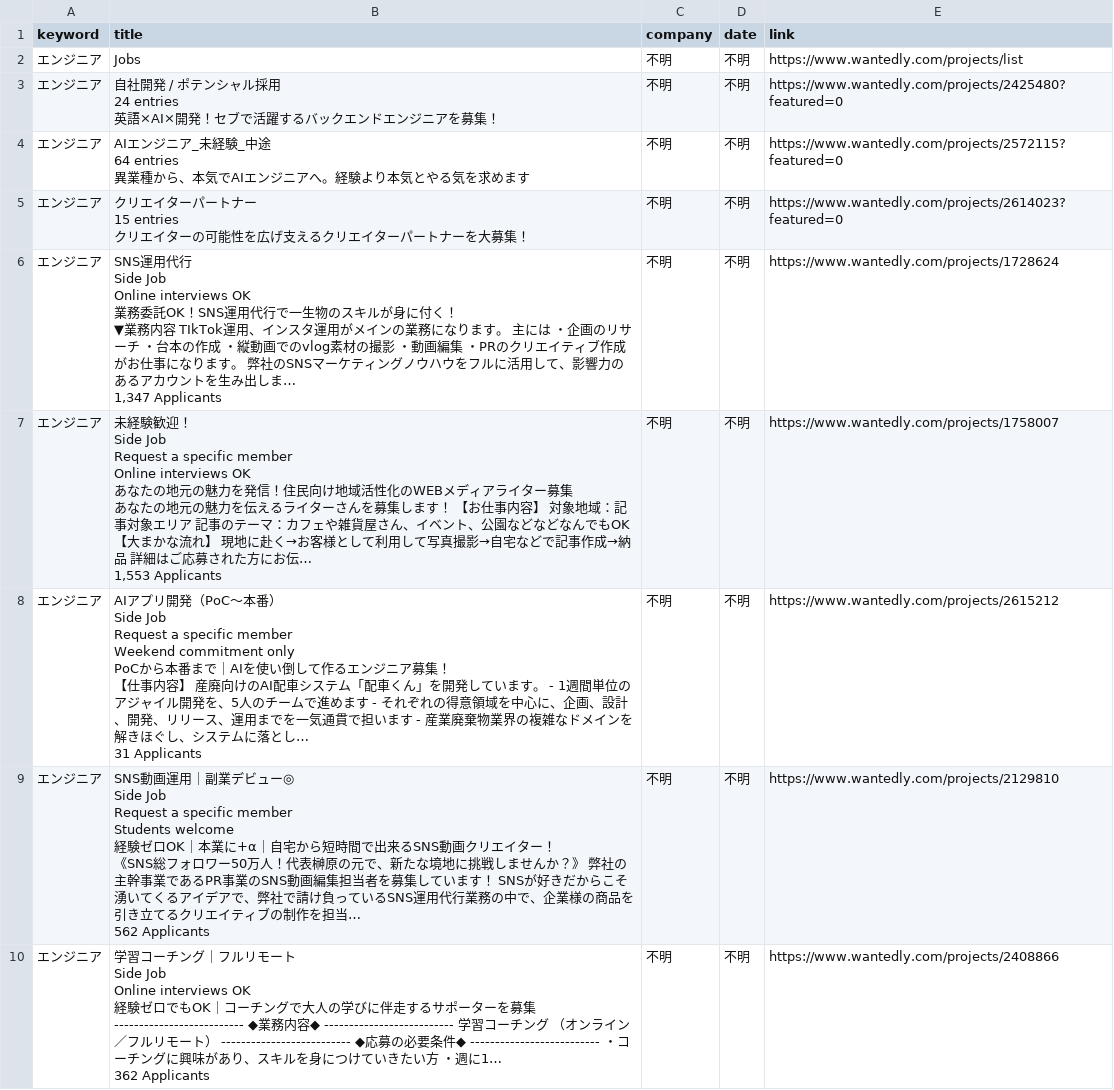
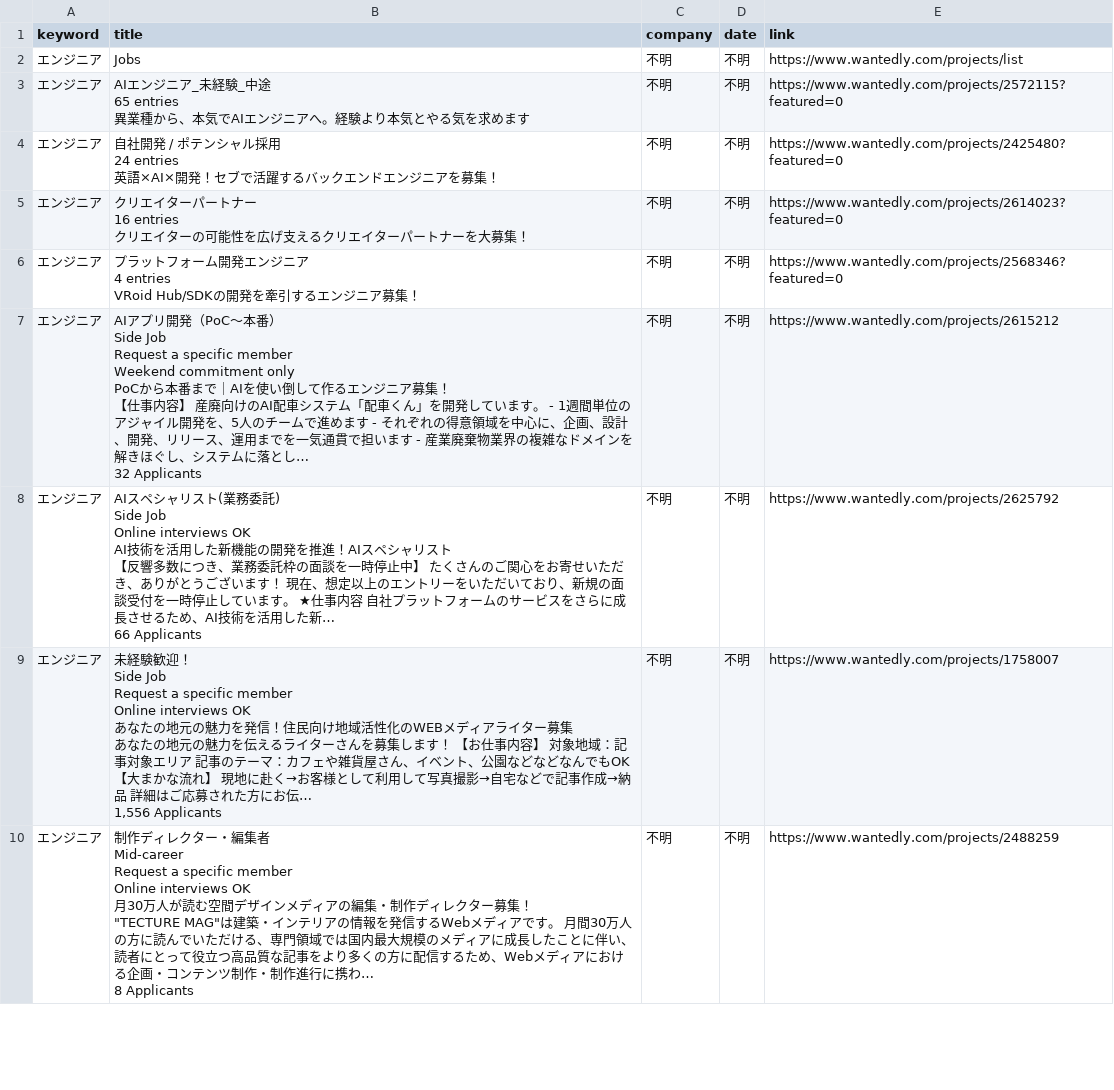
Before and after one commit to laurus8912128101-afk/job-dashboard, a CSV file: wantedly_jobs.csv, drawn as a sheet; only a part is shown; the diff covers the shown part only.

Commit message:
update jobs

```diff
--- a/wantedly_jobs.csv
+++ b/wantedly_jobs.csv
@@ -2,2 +2,5 @@
 エンジニア,Jobs,不明,不明,https://www.wantedly.com/projects/list
+エンジニア,"AIエンジニア_未経験_中途
+65 entries
+異業種から、本気でAIエンジニアへ。経験より本気とやる気を求めます",不明,不明,https://www.wantedly.com/projects/2572115?featured=0
 エンジニア,"自社開発 / ポテンシャル採用
@@ -5,40 +8,34 @@
 英語×AI×開発！セブで活躍するバックエンドエンジニアを募集！",不明,不明,https://www.wantedly.com/projects/2425480?featured=0
-エンジニア,"AIエンジニア_未経験_中途
-64 entries
-異業種から、本気でAIエンジニアへ。経験より本気とやる気を求めます",不明,不明,https://www.wantedly.com/projects/2572115?featured=0
-エンジニア,"クリエイターパートナー
-15 entries
-クリエイターの可能性を広げ支えるクリエイターパートナーを大募集！",不明,不明,https://www.wantedly.com/projects/2614023?featured=0
-エンジニア,"SNS運用代行
-Side Job
-Online interviews OK
-業務委託OK！SNS運用代行で一生物のスキルが身に付く！
-▼業務内容 TIkTok運用、インスタ運用がメインの業務になります。 主には ・企画のリサーチ ・台本の作成 ・縦動画でのvlog素材の撮影 ・動画編集 ・PRのクリエイティブ作成 がお仕事になります。 弊社のSNSマーケティングノウハウをフルに活用して、影響力のあるアカウントを生み出しま…
-1,347 Applicants",不明,不明,https://www.wantedly.com/projects/1728624
-エンジニア,"未経験歓迎！
-Side Job
-Request a specific member
-Online interviews OK
-あなたの地元の魅力を発信！住民向け地域活性化のWEBメディアライター募集
-あなたの地元の魅力を伝えるライターさんを募集します！ 【お仕事内容】 対象地域：記事対象エリア 記事のテーマ：カフェや雑貨屋さん、イベント、公園などなどなんでもOK 【大まかな流れ】 現地に赴く→お客様として利用して写真撮影→自宅などで記事作成→納品 詳細はご応募された方にお伝…
-1,553 Applicants",不明,不明,https://www.wantedly.com/projects/1758007
-エンジニア,"AIアプリ開発（PoC〜本番）
-Side Job
-Request a specific member
-Weekend commitment only
-PoCから本番まで｜AIを使い倒して作るエンジニア募集！
-【仕事内容】 産廃向けのAI配車システム「配車くん」を開発しています。 - 1週間単位のアジャイル開発を、5人のチームで進めます - それぞれの得意領域を中心に、企画、設計、開発、リリース、運用までを一気通貫で担います - 産業廃棄物業界の複雑なドメインを解きほぐし、システムに落とし…
-31 Applicants",不明,不明,https://www.wantedly.com/projects/2615212
-エンジニア,"SNS動画運用｜副業デビュー◎
-Side Job
-Request a specific member
-Students welcome
-経験ゼロOK｜本業に+α｜自宅から短時間で出来るSNS動画クリエイター！
-《SNS総フォロワー50万人！代表榊原の元で、新たな境地に挑戦しませんか？》 弊社の主幹事業であるPR事業のSNS動画編集担当者を募集しています！ SNSが好きだからこそ湧いてくるアイデアで、弊社で請け負っているSNS運用代行業務の中で、企業様の商品を引き立てるクリエイティブの制作を担当…
-562 Applicants",不明,不明,https://www.wantedly.com/projects/2129810
-エンジニア,"学習コーチング｜フルリモート
-Side Job
-Online interviews OK
-経験ゼロでもOK｜コーチングで大人の学びに伴走するサポーターを募集
--------------------------- ◆業務内容◆ -------------------------- 学習コーチング （オンライン／フルリモート） -------------------------- ◆応募の必要条件◆ -------------------------- ・コーチングに興味があり、スキルを身につけていきたい方 ・週に1…
-362 Applicants",不明,不明,https://www.wantedly.com/projects/2408866
+エンジニア,"クリエイターパートナー
+16 entries
+クリエイターの可能性を広げ支えるクリエイターパートナーを大募集！",不明,不明,https://www.wantedly.com/projects/2614023?featured=0
+エンジニア,"プラットフォーム開発エンジニア
+4 entries
+VRoid Hub/SDKの開発を牽引するエンジニア募集！",不明,不明,https://www.wantedly.com/projects/2568346?featured=0
+エンジニア,"AIアプリ開発（PoC〜本番）
+Side Job
+Request a specific member
+Weekend commitment only
+PoCから本番まで｜AIを使い倒して作るエンジニア募集！
+【仕事内容】 産廃向けのAI配車システム「配車くん」を開発しています。 - 1週間単位のアジャイル開発を、5人のチームで進めます - それぞれの得意領域を中心に、企画、設計、開発、リリース、運用までを一気通貫で担います - 産業廃棄物業界の複雑なドメインを解きほぐし、システムに落とし…
+32 Applicants",不明,不明,https://www.wantedly.com/projects/2615212
+エンジニア,"AIスペシャリスト(業務委託)
+Side Job
+Online interviews OK
+AI技術を活用した新機能の開発を推進！AIスペシャリスト
+【反響多数につき、業務委託枠の面談を一時停止中】 たくさんのご関心をお寄せいただき、ありがとうございます！ 現在、想定以上のエントリーをいただいており、新規の面談受付を一時停止しています。 ★仕事内容 自社プラットフォームのサービスをさらに成長させるため、AI技術を活用した新…
+66 Applicants",不明,不明,https://www.wantedly.com/projects/2625792
+エンジニア,"未経験歓迎！
+Side Job
+Request a specific member
+Online interviews OK
+あなたの地元の魅力を発信！住民向け地域活性化のWEBメディアライター募集
+あなたの地元の魅力を伝えるライターさんを募集します！ 【お仕事内容】 対象地域：記事対象エリア 記事のテーマ：カフェや雑貨屋さん、イベント、公園などなどなんでもOK 【大まかな流れ】 現地に赴く→お客様として利用して写真撮影→自宅などで記事作成→納品 詳細はご応募された方にお伝…
+1,556 Applicants",不明,不明,https://www.wantedly.com/projects/1758007
+エンジニア,"制作ディレクター・編集者
+Mid-career
+Request a specific member
+Online interviews OK
+月30万人が読む空間デザインメディアの編集・制作ディレクター募集！
+""TECTURE MAG""は建築・インテリアの情報を発信するWebメディアです。 月間30万人の方に読んでいただける、専門領域では国内最大規模のメディアに成長したことに伴い、読者にとって役立つ高品質な記事をより多くの方に配信するため、Webメディアにおける企画・コンテンツ制作・制作進行に携わ…
+8 Applicants",不明,不明,https://www.wantedly.com/projects/2488259
```
Also changed, not shown: 2 removed rows and 13 edited cells elsewhere in this file.
